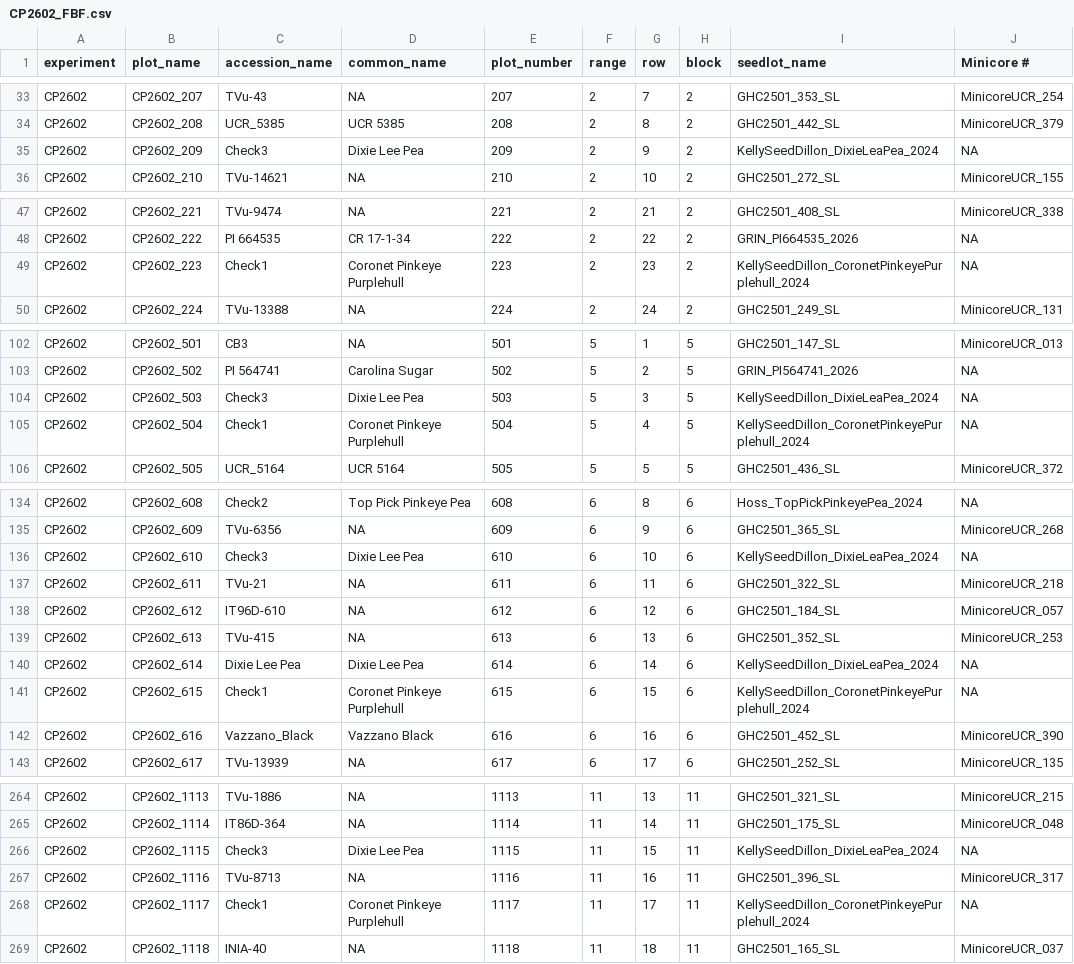
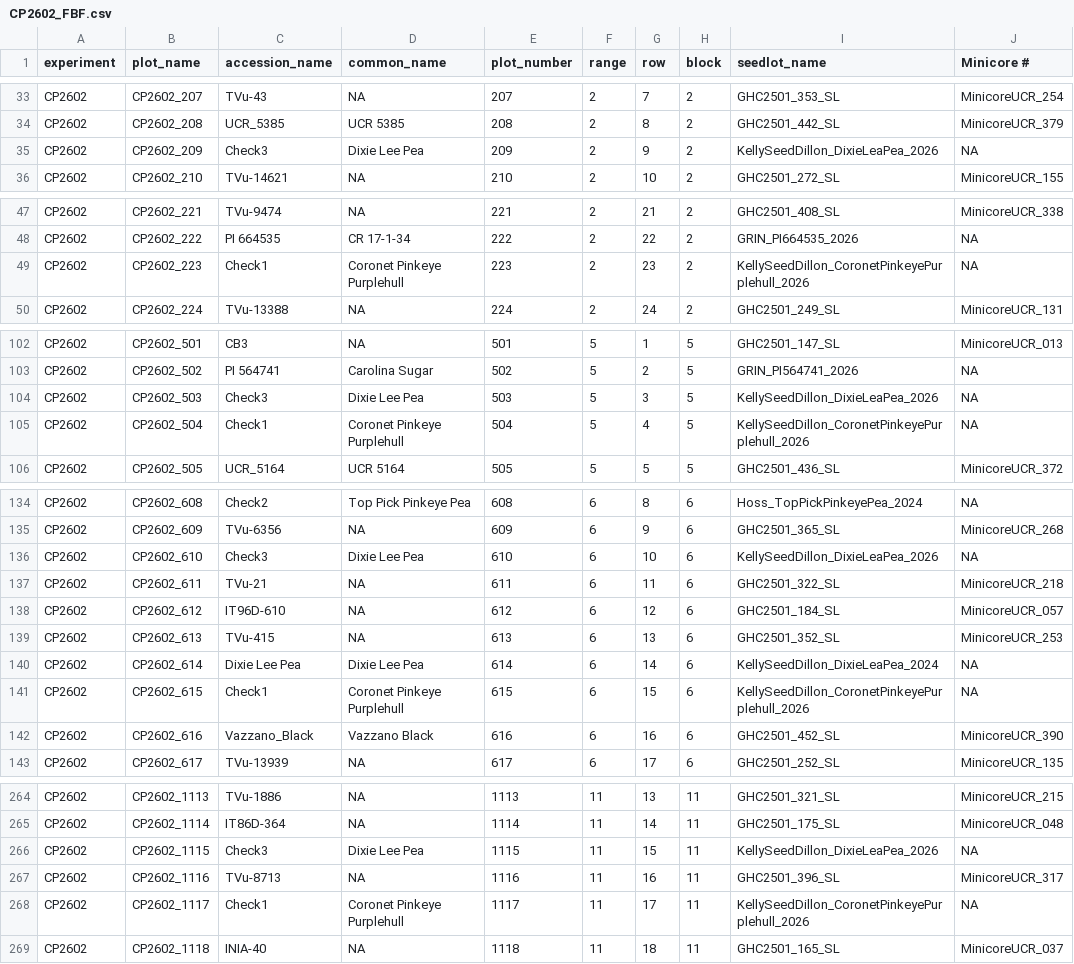
Before and after one commit to wwspive/cowpeas, a CSV file: data/CP2602_cowpea_diversity/CP2602_FBF.csv, drawn as a sheet; only a part is shown, gaps mark what is left out; the diff covers the shown part only.

```diff
--- a/data/CP2602_cowpea_diversity/CP2602_FBF.csv
+++ b/data/CP2602_cowpea_diversity/CP2602_FBF.csv
@@ -35 +35 @@
-"CP2602","CP2602_209","Check3","Dixie Lee Pea",209,2,9,"2","KellySeedDillon_DixieLeaPea_2024",NA
+"CP2602","CP2602_209","Check3","Dixie Lee Pea",209,2,9,2,"KellySeedDillon_DixieLeaPea_2026",NA
@@ -49 +49 @@
-"CP2602","CP2602_223","Check1","Coronet Pinkeye Purplehull",223,2,23,"2","KellySeedDillon_CoronetPinkeyePurplehull_2024",NA
+"CP2602","CP2602_223","Check1","Coronet Pinkeye Purplehull",223,2,23,2,"KellySeedDillon_CoronetPinkeyePurplehull_2026",NA
@@ -104,2 +104,2 @@
-"CP2602","CP2602_503","Check3","Dixie Lee Pea",503,5,3,"5","KellySeedDillon_DixieLeaPea_2024",NA
-"CP2602","CP2602_504","Check1","Coronet Pinkeye Purplehull",504,5,4,"5","KellySeedDillon_CoronetPinkeyePurplehull_2024",NA
+"CP2602","CP2602_503","Check3","Dixie Lee Pea",503,5,3,5,"KellySeedDillon_DixieLeaPea_2026",NA
+"CP2602","CP2602_504","Check1","Coronet Pinkeye Purplehull",504,5,4,5,"KellySeedDillon_CoronetPinkeyePurplehull_2026",NA
@@ -136 +136 @@
-"CP2602","CP2602_610","Check3","Dixie Lee Pea",610,6,10,"6","KellySeedDillon_DixieLeaPea_2024",NA
+"CP2602","CP2602_610","Check3","Dixie Lee Pea",610,6,10,6,"KellySeedDillon_DixieLeaPea_2026",NA
@@ -141 +141 @@
-"CP2602","CP2602_615","Check1","Coronet Pinkeye Purplehull",615,6,15,"6","KellySeedDillon_CoronetPinkeyePurplehull_2024",NA
+"CP2602","CP2602_615","Check1","Coronet Pinkeye Purplehull",615,6,15,6,"KellySeedDillon_CoronetPinkeyePurplehull_2026",NA
@@ -266 +266 @@
-"CP2602","CP2602_1115","Check3","Dixie Lee Pea",1115,11,15,"11","KellySeedDillon_DixieLeaPea_2024",NA
+"CP2602","CP2602_1115","Check3","Dixie Lee Pea",1115,11,15,11,"KellySeedDillon_DixieLeaPea_2026",NA
@@ -268 +268 @@
-"CP2602","CP2602_1117","Check1","Coronet Pinkeye Purplehull",1117,11,17,"11","KellySeedDillon_CoronetPinkeyePurplehull_2024",NA
+"CP2602","CP2602_1117","Check1","Coronet Pinkeye Purplehull",1117,11,17,11,"KellySeedDillon_CoronetPinkeyePurplehull_2026",NA
```
Also changed, not shown: 20 edited cells elsewhere in this file, data/inventory_files/cowpea_inventory_2026.04.23.csv, 1 other file.
